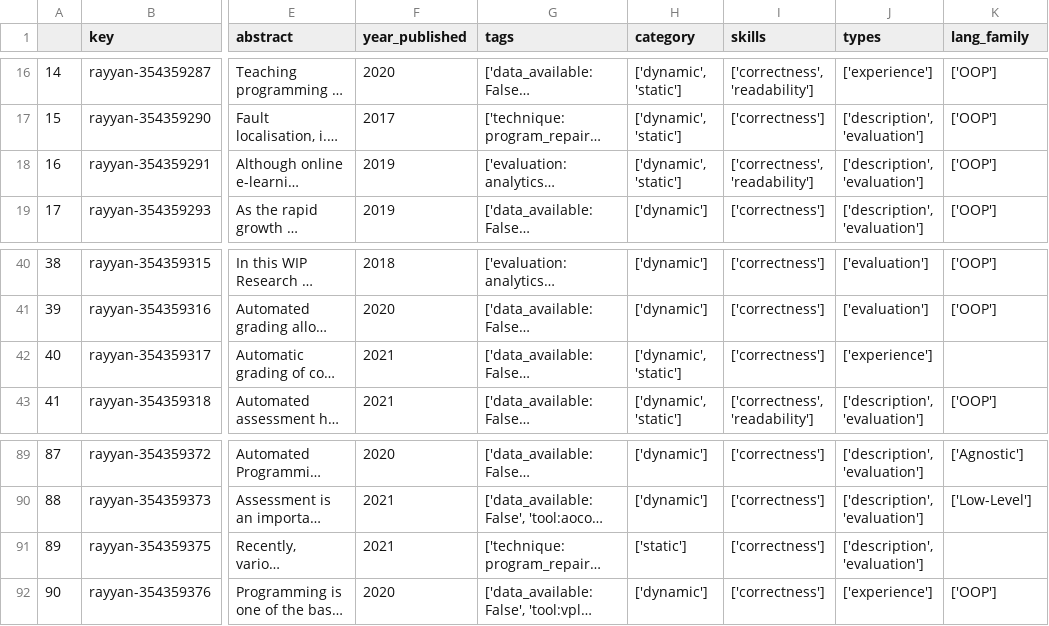
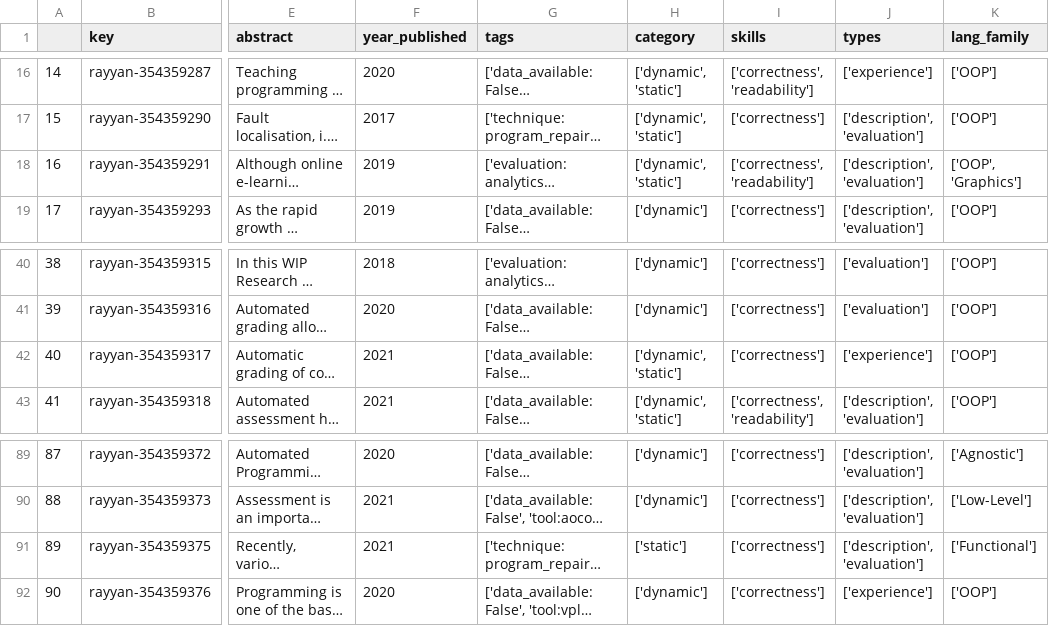
Before and after one commit to m-messer/Automated-Assessment-SLR-Data-Processing, a CSV file: data/processed.csv, drawn as a sheet; only a part is shown, gaps mark what is left out; long unchanged cells end in …; the diff covers the shown part only; the diff names each change by its address in the sheet, - before the commit and + after, or states it on an @@ line.

```diff
--- a/data/processed.csv
+++ b/data/processed.csv
-K18 (lang_family): ['OOP']
+K18 (lang_family): ['OOP', 'Graphics']
-K42 (lang_family): (empty)
+K42 (lang_family): ['OOP']
-K91 (lang_family): (empty)
+K91 (lang_family): ['Functional']
```
Also changed, not shown: 8 edited cells elsewhere in this file, 3 other files.
